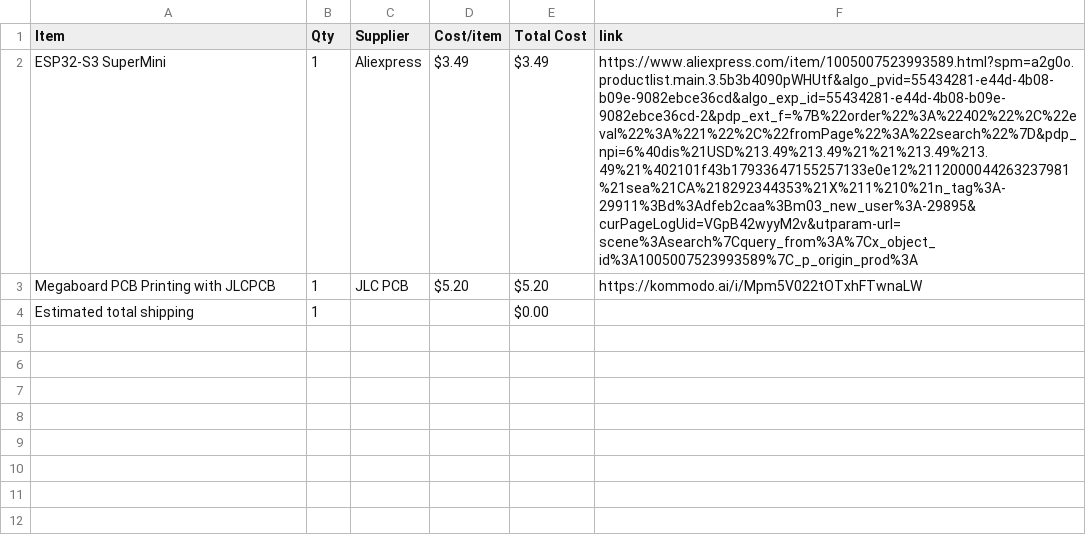
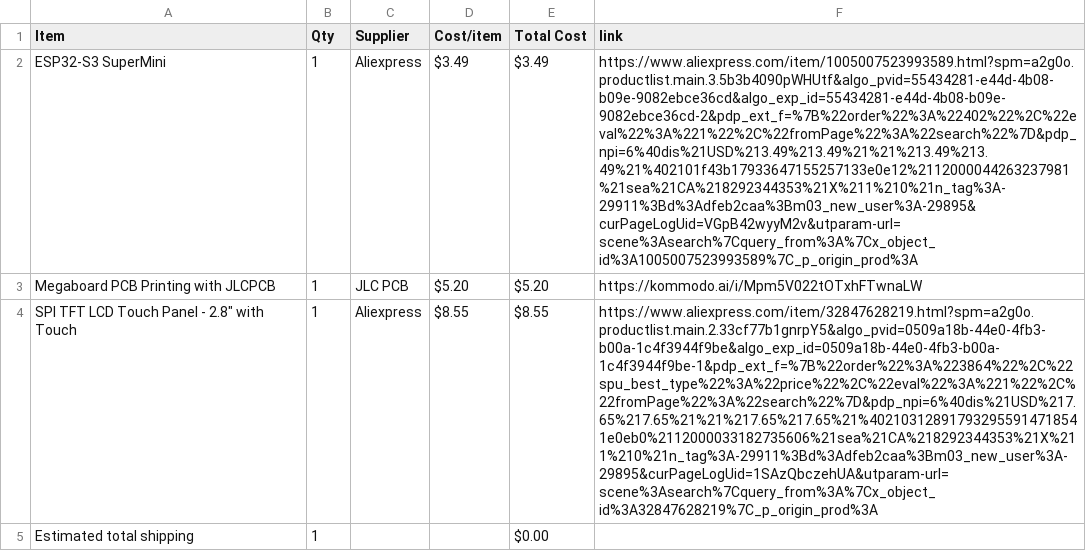
Before and after one commit to anvaymathur/MusicDisplay, a CSV file: BOM.csv, drawn as a sheet; the diff names each change by its address in the sheet, - before the commit and + after, or states it on an @@ line.

Commit message:
Sync Music Display from Half Life

```diff
--- a/BOM.csv
+++ b/BOM.csv
+row 4: SPI TFT LCD Touch Panel - 2.8" with Touch | 1 | Aliexpress | $8.55 | $8.55 | https://www.aliexpress.com/item/32847628219.html?spm=a2g0o.productlist.main.2.33cf77b1gnrpY5&algo_pvid=0509a18b-44e0-4fb3-b00a-1c4f3944f9be&algo_exp_id=0509a18b-44e0-4fb3-b00a-1c4f3944f9be-1&pdp_ext_f=%7B%22order%22%3A%223864%22%2C%22spu_best_type%22%3A%22price%22%2C%22eval%22%3A%221%22%2C%22fromPage%22%3A%22search%22%7D&pdp_npi=6%40dis%21USD%217.65%217.65%21%21%217.65%217.65%21%402103128917932955914718541e0eb0%2112000033182735606%21sea%21CA%218292344353%21X%211%210%21n_tag%3A-29911%3Bd%3Adfeb2caa%3Bm03_new_user%3A-29895&curPageLogUid=1SAzQbczehUA&utparam-url=scene%3Asearch%7Cquery_from%3A%7Cx_object_id%3A32847628219%7C_p_origin_prod%3A
```
